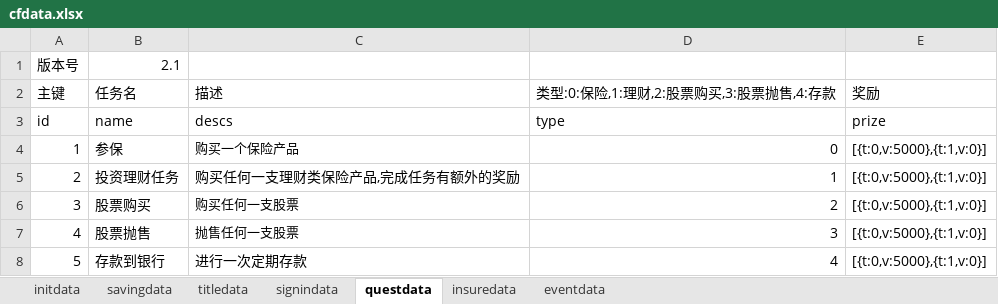
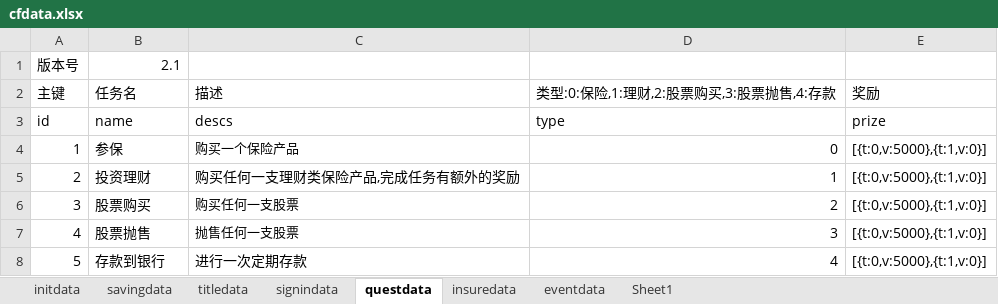
Before and after one commit to colenhyt/cf, an Excel workbook: cfdata.xlsx, sheet questdata, drawn as a sheet; values as stored, in another font and other column widths than the file's, no borders; the diff names each change by its address in the sheet, - before the commit and + after, or states it on an @@ line.

```diff
--- a/cfdata.xlsx (sheet questdata)
+++ b/cfdata.xlsx (sheet questdata)
+sheet tab: Sheet1
-B5 (任务名): 投资理财任务
+B5 (任务名): 投资理财
```
Also changed, not shown: sheet initdata, sheet eventdata, 12 other files.
